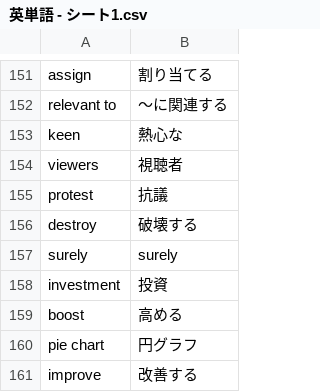
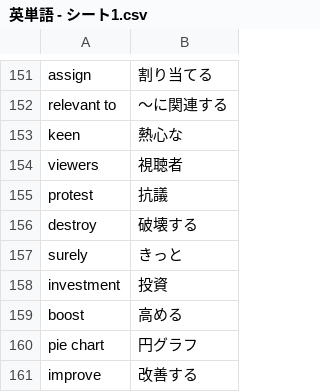
Before and after one commit to reichii2525/my-english-quiz, a CSV file: 英単語 - シート1.csv, drawn as a sheet; only a part is shown, gaps mark what is left out.

Commit message:
Add files via upload

```diff
--- a/英単語 - シート1.csv
+++ b/英単語 - シート1.csv
@@ -157,3 +157,3 @@ protest,抗議
 destroy,破壊する
-surely,surely
+surely,きっと
 investment,投資
```
